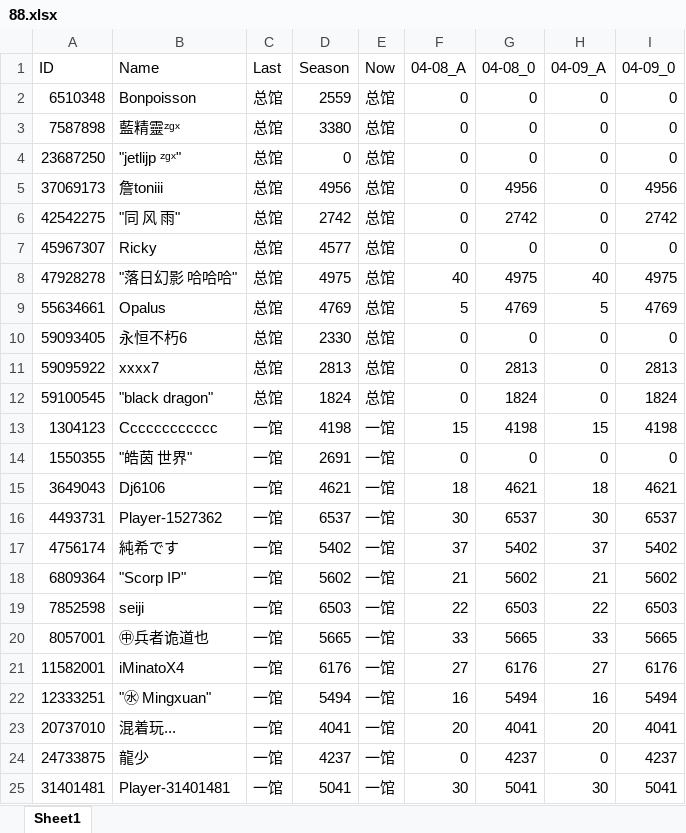
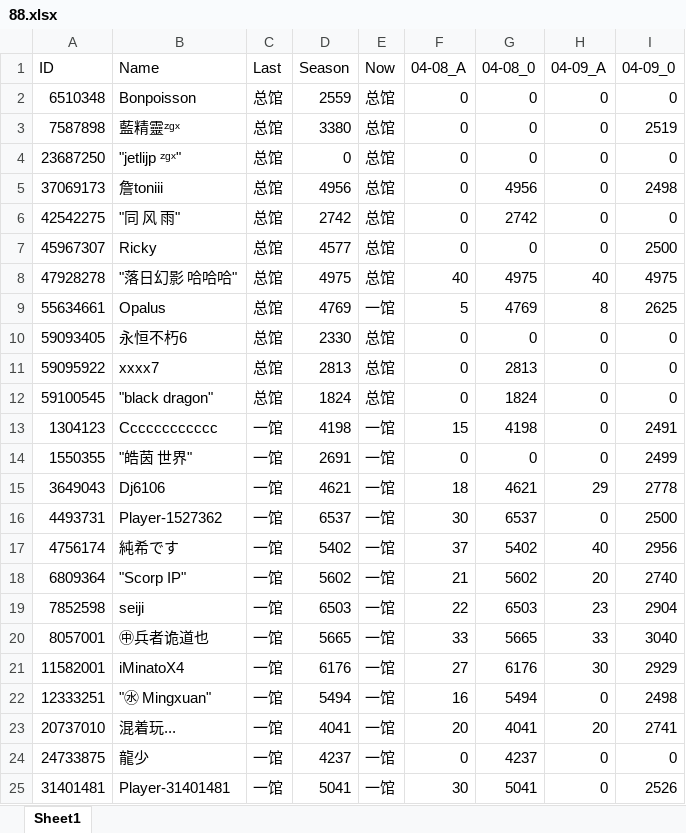
Before and after one commit to CTWYouYu/ZGX_Public, an Excel workbook: Season_Attack/88.xlsx, sheet Sheet1, drawn as a sheet; only a part is shown; values as stored, in another font and other column widths than the file's, no cell formats; the diff covers the shown part only; the diff names each change by its address in the sheet, - before the commit and + after, or states it on an @@ line.

```diff
--- a/Season_Attack/88.xlsx (sheet Sheet1)
+++ b/Season_Attack/88.xlsx (sheet Sheet1)
-I3 (04-09_0): 0
+I3 (04-09_0): 2519
-I5 (04-09_0): 4956
+I5 (04-09_0): 2498
-I6 (04-09_0): 2742
+I6 (04-09_0): 0
-I7 (04-09_0): 0
+I7 (04-09_0): 2500
-E9 (Now): 总馆
+E9 (Now): 一馆
-H9 (04-09_A): 5
+H9 (04-09_A): 8
-I9 (04-09_0): 4769
+I9 (04-09_0): 2625
-I11 (04-09_0): 2813
+I11 (04-09_0): 0
-I12 (04-09_0): 1824
+I12 (04-09_0): 0
-H13 (04-09_A): 15
+H13 (04-09_A): 0
-I13 (04-09_0): 4198
+I13 (04-09_0): 2491
-I14 (04-09_0): 0
+I14 (04-09_0): 2499
-H15 (04-09_A): 18
+H15 (04-09_A): 29
-I15 (04-09_0): 4621
+I15 (04-09_0): 2778
-H16 (04-09_A): 30
+H16 (04-09_A): 0
-I16 (04-09_0): 6537
+I16 (04-09_0): 2500
-H17 (04-09_A): 37
+H17 (04-09_A): 40
-I17 (04-09_0): 5402
+I17 (04-09_0): 2956
-H18 (04-09_A): 21
+H18 (04-09_A): 20
-I18 (04-09_0): 5602
+I18 (04-09_0): 2740
-H19 (04-09_A): 22
+H19 (04-09_A): 23
-I19 (04-09_0): 6503
+I19 (04-09_0): 2904
-I20 (04-09_0): 5665
+I20 (04-09_0): 3040
-H21 (04-09_A): 27
+H21 (04-09_A): 30
-I21 (04-09_0): 6176
+I21 (04-09_0): 2929
-H22 (04-09_A): 16
+H22 (04-09_A): 0
-I22 (04-09_0): 5494
+I22 (04-09_0): 2498
-I23 (04-09_0): 4041
+I23 (04-09_0): 2741
-I24 (04-09_0): 4237
+I24 (04-09_0): 0
-H25 (04-09_A): 30
+H25 (04-09_A): 0
-I25 (04-09_0): 5041
+I25 (04-09_0): 2526
```
Also changed, not shown: 2 added rows and 79 edited cells elsewhere in this sheet, cell formats, Season_Trophies/81.xlsx, Season_Trophies/82.xlsx, 6 other files.
